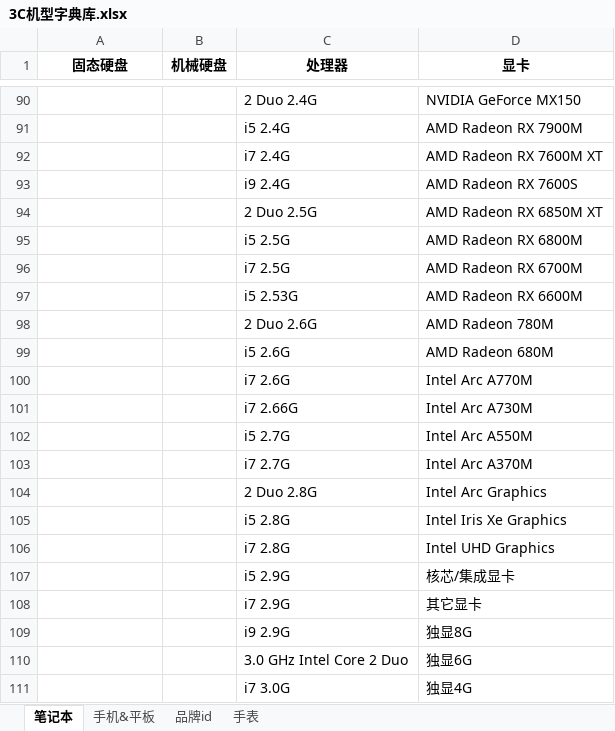
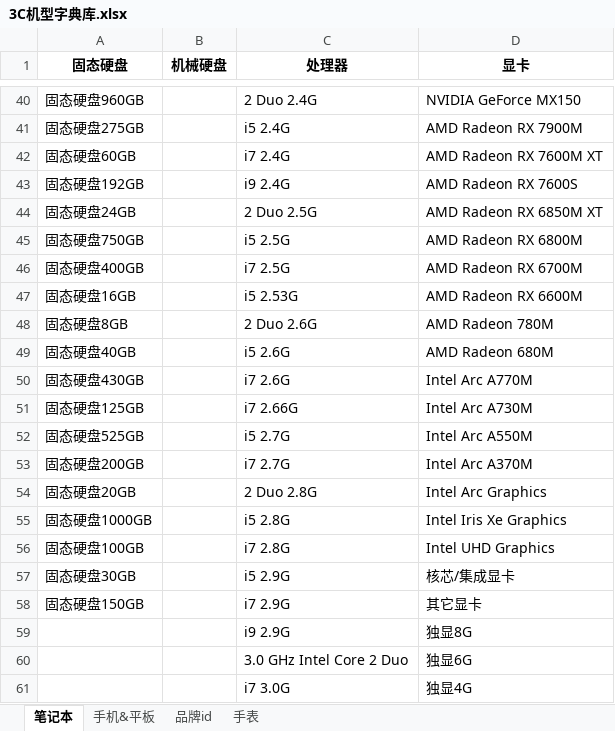
Before and after one commit to lifeifei94001/device_combo_vercel, an Excel workbook: 3C机型字典库.xlsx, sheet 笔记本, drawn as a sheet; only a part is shown, gaps mark what is left out; values as stored, in another font and other column widths than the file's, no borders; addresses are those after the commit; the diff covers the shown part only; the diff names each change by its address in the sheet, - before the commit and + after, or states it on an @@ line.

```diff
--- a/3C机型字典库.xlsx (sheet 笔记本)
+++ b/3C机型字典库.xlsx (sheet 笔记本)
-A40 (固态硬盘): (empty)
+A40 (固态硬盘): 固态硬盘960GB
-A41 (固态硬盘): (empty)
+A41 (固态硬盘): 固态硬盘275GB
-A42 (固态硬盘): (empty)
+A42 (固态硬盘): 固态硬盘60GB
-A43 (固态硬盘): (empty)
+A43 (固态硬盘): 固态硬盘192GB
-A44 (固态硬盘): (empty)
+A44 (固态硬盘): 固态硬盘24GB
-A45 (固态硬盘): (empty)
+A45 (固态硬盘): 固态硬盘750GB
-A46 (固态硬盘): (empty)
+A46 (固态硬盘): 固态硬盘400GB
-A47 (固态硬盘): (empty)
+A47 (固态硬盘): 固态硬盘16GB
-A48 (固态硬盘): (empty)
+A48 (固态硬盘): 固态硬盘8GB
-A49 (固态硬盘): (empty)
+A49 (固态硬盘): 固态硬盘40GB
-A50 (固态硬盘): (empty)
+A50 (固态硬盘): 固态硬盘430GB
-A51 (固态硬盘): (empty)
+A51 (固态硬盘): 固态硬盘125GB
-A52 (固态硬盘): (empty)
+A52 (固态硬盘): 固态硬盘525GB
-A53 (固态硬盘): (empty)
+A53 (固态硬盘): 固态硬盘200GB
-A54 (固态硬盘): (empty)
+A54 (固态硬盘): 固态硬盘20GB
-A55 (固态硬盘): (empty)
+A55 (固态硬盘): 固态硬盘1000GB
-A56 (固态硬盘): (empty)
+A56 (固态硬盘): 固态硬盘100GB
-A57 (固态硬盘): (empty)
+A57 (固态硬盘): 固态硬盘30GB
-A58 (固态硬盘): (empty)
+A58 (固态硬盘): 固态硬盘150GB
```
Also changed, not shown: 50 removed rows and 56 edited cells elsewhere in this sheet, sheet 手机&平板.
